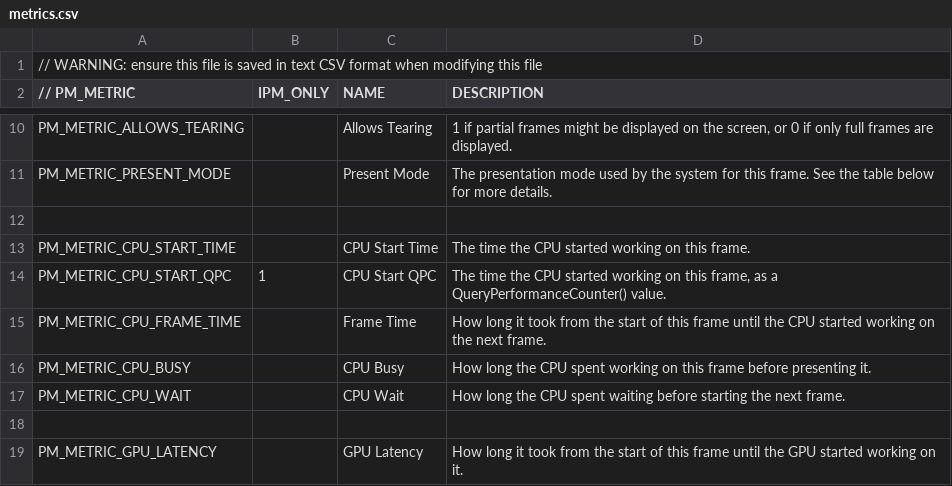
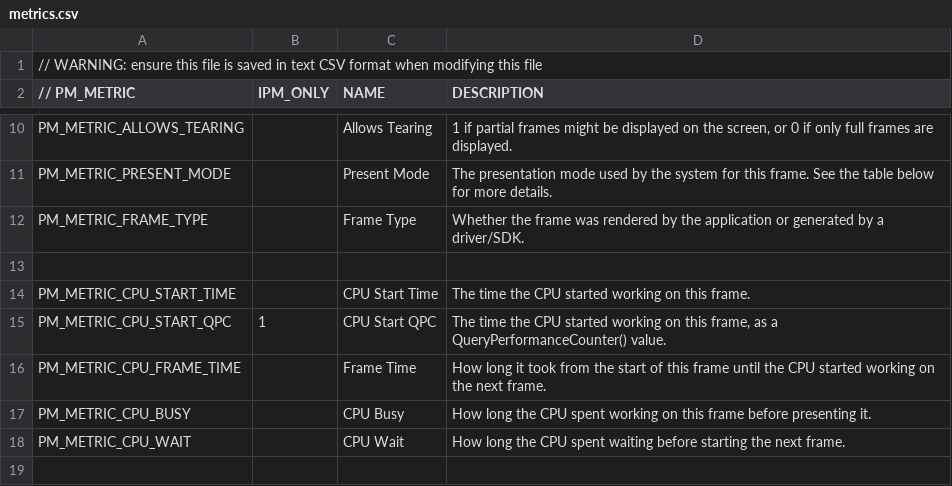
Before and after one commit to xnaught/PresentMon, a CSV file: IntelPresentMon/metrics.csv, drawn as a sheet; only a part is shown, gaps mark what is left out; the shorter side is filled out with more unchanged rows; the diff covers the shown part only.

Commit message:
Add FRAME_TYPE and APPLICATION_FPS metrics to IntelPresentMon
"Application" FPS is the rate of new frames being rendered and displayed
by the application.

"Displayed" FPS may be higher if the implementation displays
interpolated frames between application-rendered ones.

```diff
--- a/IntelPresentMon/metrics.csv
+++ b/IntelPresentMon/metrics.csv
@@ -11,2 +11,3 @@ PM_METRIC_ALLOWS_TEARING,,Allows Tearing,"1 if partial frames might be displayed
 PM_METRIC_PRESENT_MODE,,Present Mode,The presentation mode used by the system for this frame.  See the table below for more details.
+PM_METRIC_FRAME_TYPE,,Frame Type,Whether the frame was rendered by the application or generated by a driver/SDK.
 ,,,
```
Also changed, not shown: 1 added row and 43 edited cells elsewhere in this file, 18 other files.
